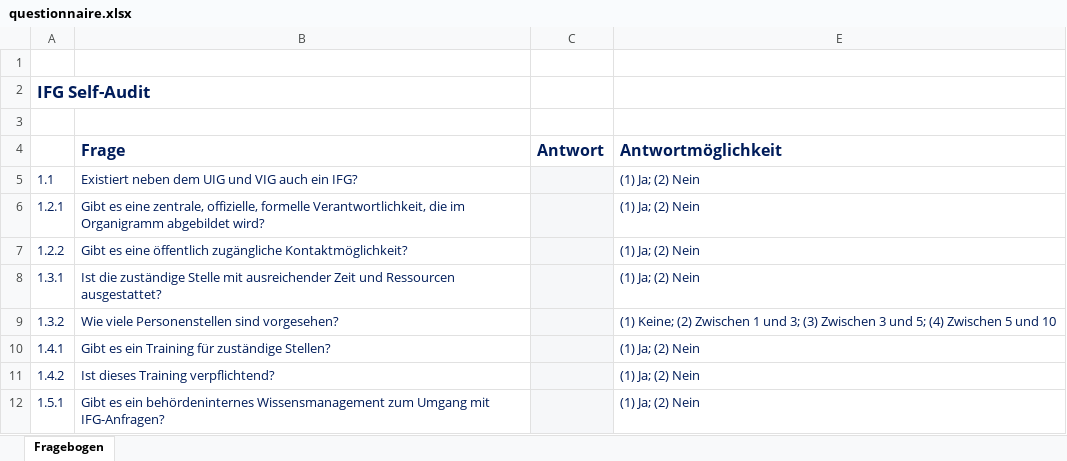
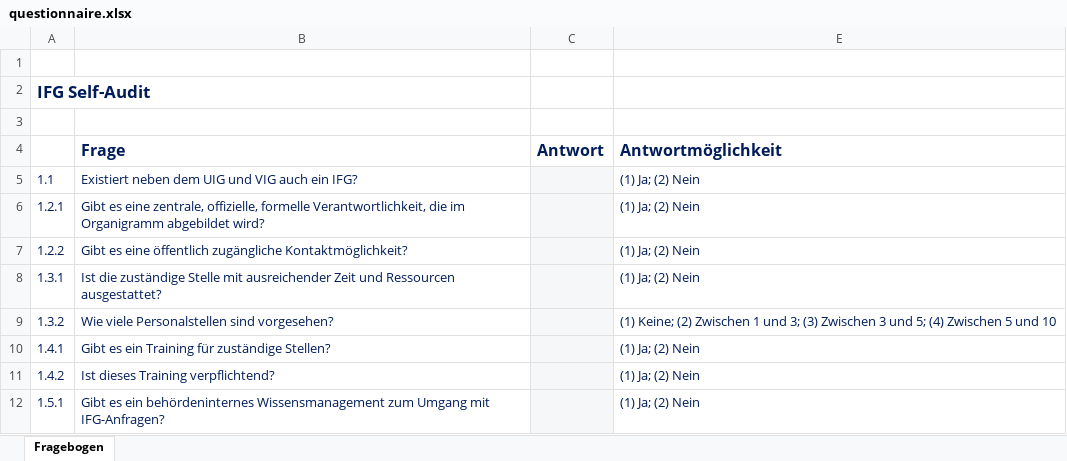
Before and after one commit to okfde/ifg-self-audit, an Excel workbook: questionnaire.xlsx, sheet Fragebogen, drawn as a sheet; only a part is shown; values as stored, in another font and other column widths than the file's, no borders; charts and pictures not drawn; the diff names each change by its address in the sheet, - before the commit and + after, or states it on an @@ line.

```diff
--- a/questionnaire.xlsx (sheet Fragebogen)
+++ b/questionnaire.xlsx (sheet Fragebogen)
-B9 (Frage): Wie viele Personenstellen sind vorgesehen?
+B9 (Frage): Wie viele Personalstellen sind vorgesehen?
```
Also changed, not shown: 17 other files.
